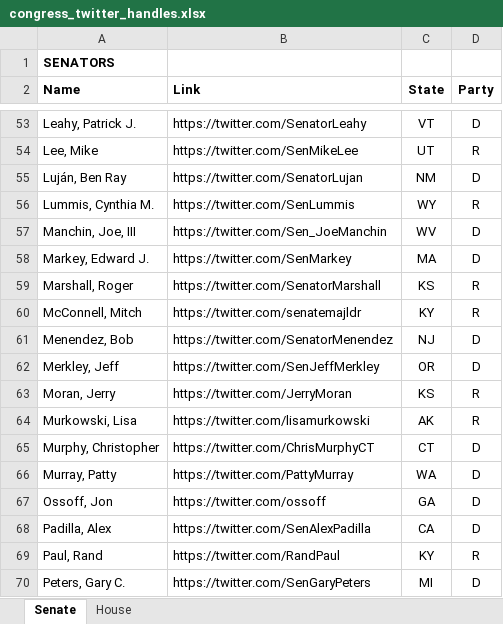
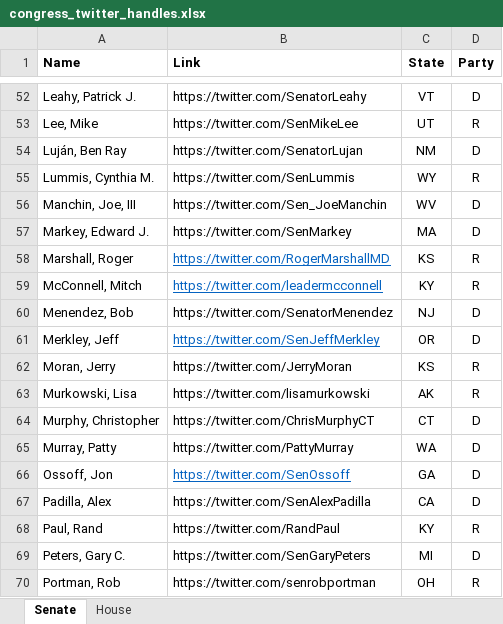
Before and after one commit to PhantomDonut/senatorial_sentiment, an Excel workbook: congress_twitter_handles.xlsx, sheet Senate, drawn as a sheet; only a part is shown, gaps mark what is left out; the shorter side is filled out with more unchanged rows; values as stored, in another font and other column widths than the file's, no borders; removed rows and columns are numbered as before the commit, all else as after; the diff names each change by its address in the sheet, - before the commit and + after, or states it on an @@ line.

Commit message:
Operational Scraping to JSON
Tweepy API integrated to scrape Congressional Tweets into serializable JSON format.

```diff
--- a/congress_twitter_handles.xlsx (sheet Senate)
+++ b/congress_twitter_handles.xlsx (sheet Senate)
-row 1: SENATORS
-B58 (Link): https://twitter.com/SenatorMarshall
+B58 (Link): https://twitter.com/RogerMarshallMD
@@ B58:B59 underline: off → on, text colour: black → #0563C1 @@
-B59 (Link): https://twitter.com/senatemajldr
+B59 (Link): https://twitter.com/leadermcconnell
@@ B61 underline: off → on, text colour: black → #0563C1 @@
-B66 (Link): https://twitter.com/ossoff
+B66 (Link): https://twitter.com/SenOssoff
@@ B66 underline: off → on, text colour: black → #0563C1 @@
```
Also changed, not shown: 3 other files.
